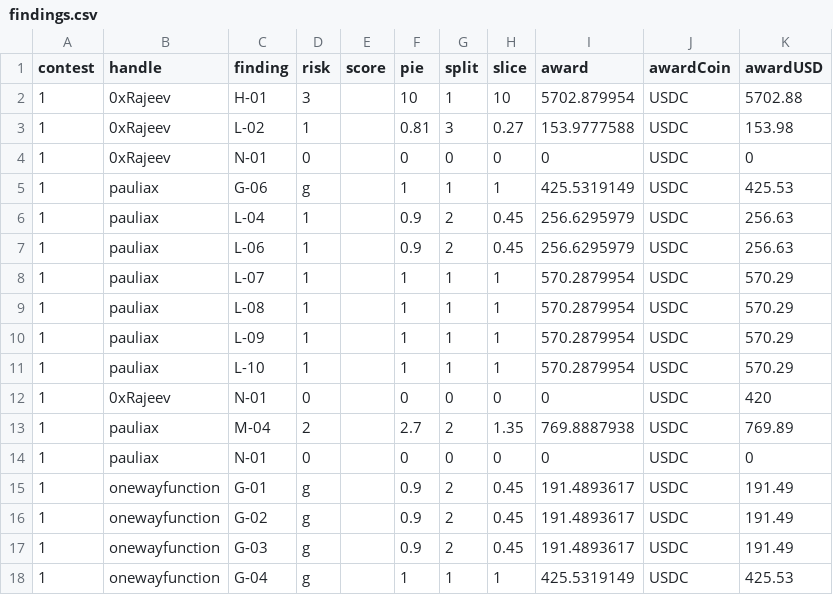
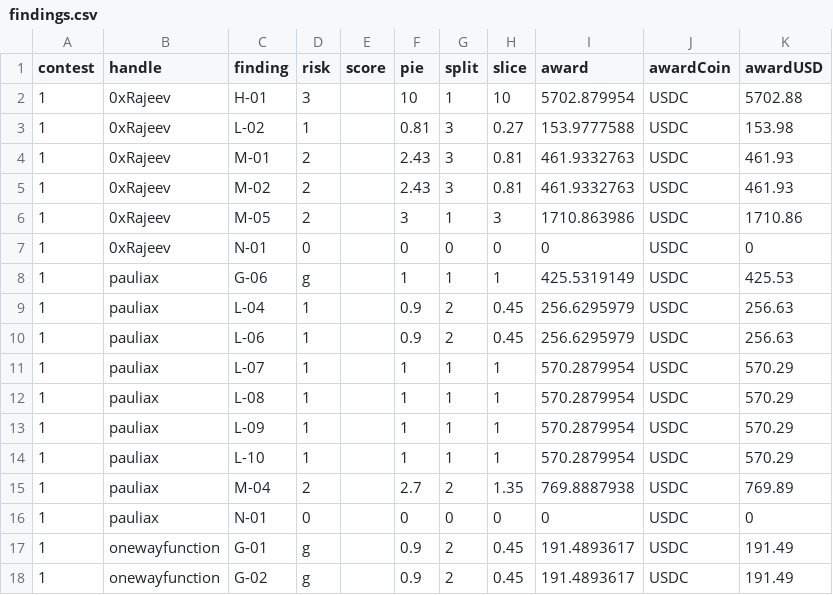
Before and after one commit to Carlos-stackfive/testing, a CSV file: _data/findings.csv, drawn as a sheet; only a part is shown; the shorter side is filled out with more unchanged rows; removed rows and columns are numbered as before the commit, all else as after; the diff names each change by its address in the sheet, - before the commit and + after, or states it on an @@ line.

Commit message:
Update findings.csv

```diff
--- a/_data/findings.csv
+++ b/_data/findings.csv
+row 4: 1 | 0xRajeev | M-01 | 2 |  | 2.43 | 3 | 0.81 | 461.9332763 | USDC | 461.93
+row 5: 1 | 0xRajeev | M-02 | 2 |  | 2.43 | 3 | 0.81 | 461.9332763 | USDC | 461.93
+row 6: 1 | 0xRajeev | M-05 | 2 |  | 3 | 1 | 3 | 1710.863986 | USDC | 1710.86
-row 12: 1 | 0xRajeev | N-01 | 0 |  | 0 | 0 | 0 | 0 | USDC | 420
```
